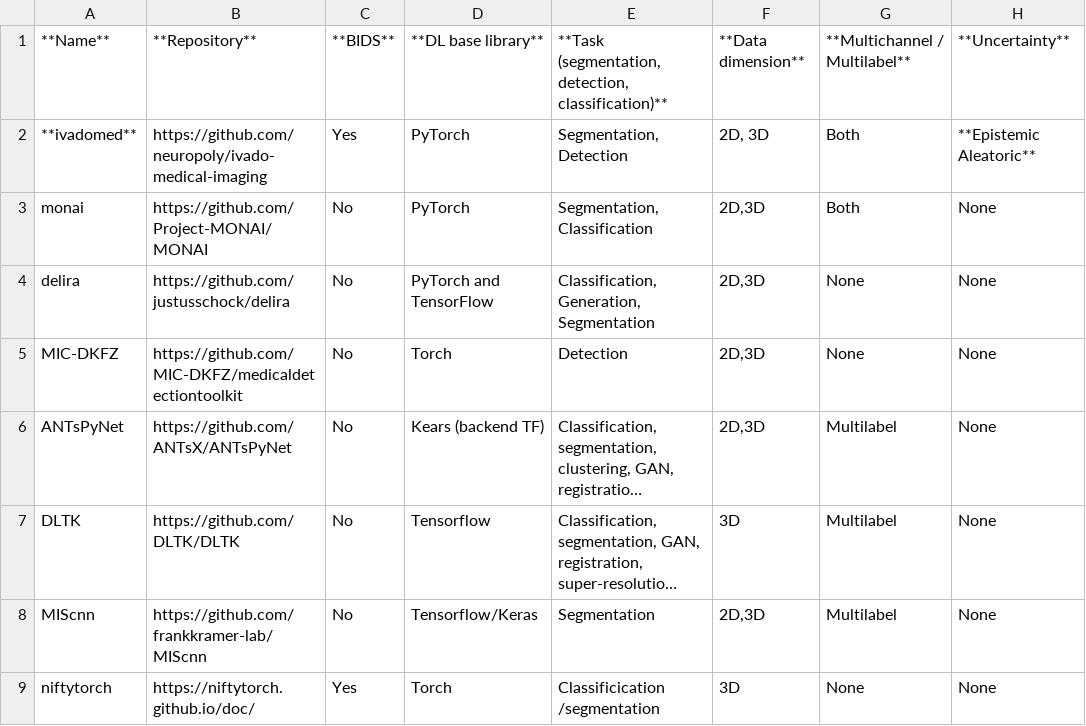
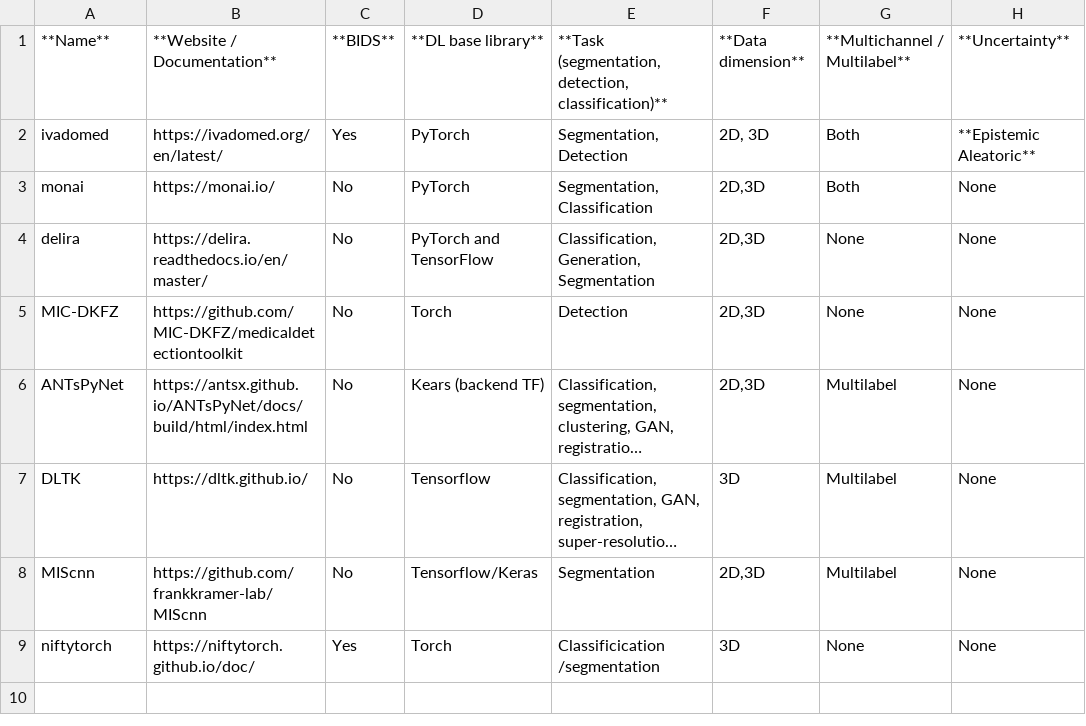
Before and after one commit to ivadomed/ivadomed, a CSV file: docs/source/comparison_other_projects_table.csv, drawn as a sheet; only a part is shown; long unchanged cells end in …; the diff names each change by its address in the sheet, - before the commit and + after, or states it on an @@ line.

Commit message:
Changed repos for website (more intuitive)

```diff
--- a/docs/source/comparison_other_projects_table.csv
+++ b/docs/source/comparison_other_projects_table.csv
-B1: **Repository**
+B1: **Website / Documentation**
-A2: **ivadomed**
+A2: ivadomed
-B2: https://github.com/neuropoly/ivado-medical-imaging
+B2: https://ivadomed.org/en/latest/
-B3: https://github.com/Project-MONAI/MONAI
+B3: https://monai.io/
-B4: https://github.com/justusschock/delira
+B4: https://delira.readthedocs.io/en/master/
-B6: https://github.com/ANTsX/ANTsPyNet
+B6: https://antsx.github.io/ANTsPyNet/docs/build/html/index.html
-B7: https://github.com/DLTK/DLTK
+B7: https://dltk.github.io/
```
